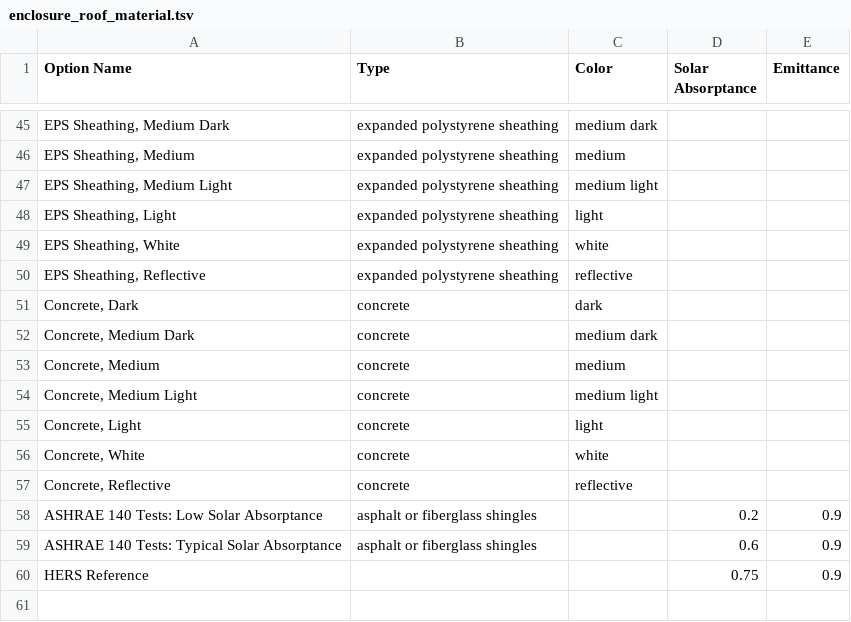
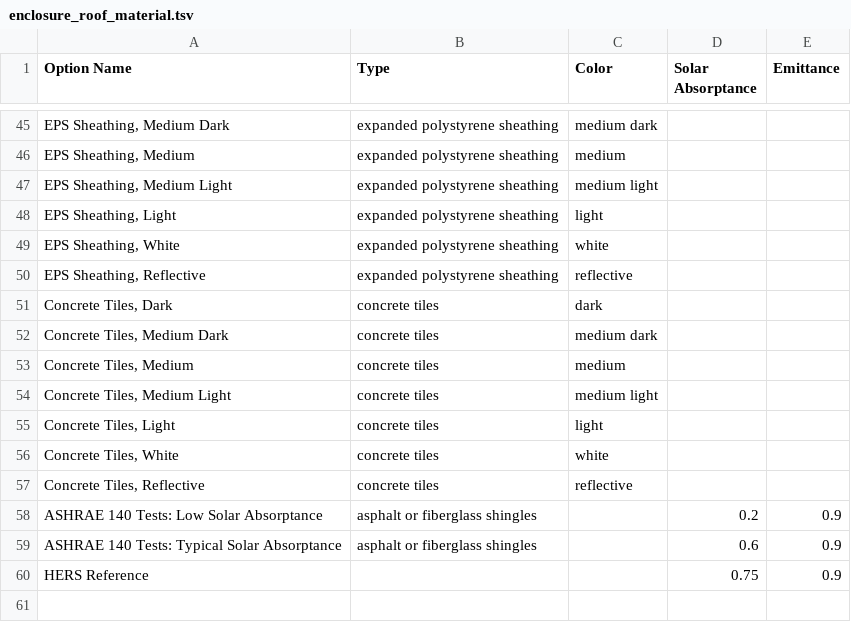
Before and after one commit to NatLabRockies/OpenStudio-HPXML, a TSV file: BuildResidentialHPXML/resources/options/enclosure_roof_material.tsv, drawn as a sheet; only a part is shown, gaps mark what is left out.

Commit message:
A few more "concrete -> "concrete tiles" updates.

```diff
--- a/BuildResidentialHPXML/resources/options/enclosure_roof_material.tsv
+++ b/BuildResidentialHPXML/resources/options/enclosure_roof_material.tsv
@@ -50,9 +50,9 @@ Option Name	Type	Color	Solar Absorptance	Emittance
 "EPS Sheathing, Reflective"	expanded polystyrene sheathing	reflective		
-"Concrete, Dark"	concrete	dark		
-"Concrete, Medium Dark"	concrete	medium dark		
-"Concrete, Medium"	concrete	medium		
-"Concrete, Medium Light"	concrete	medium light		
-"Concrete, Light"	concrete	light		
-"Concrete, White"	concrete	white		
-"Concrete, Reflective"	concrete	reflective		
+"Concrete Tiles, Dark"	concrete tiles	dark		
+"Concrete Tiles, Medium Dark"	concrete tiles	medium dark		
+"Concrete Tiles, Medium"	concrete tiles	medium		
+"Concrete Tiles, Medium Light"	concrete tiles	medium light		
+"Concrete Tiles, Light"	concrete tiles	light		
+"Concrete Tiles, White"	concrete tiles	white		
+"Concrete Tiles, Reflective"	concrete tiles	reflective		
 ASHRAE 140 Tests: Low Solar Absorptance	asphalt or fiberglass shingles		0.2	0.9
```
Also changed, not shown: 3 other files.
